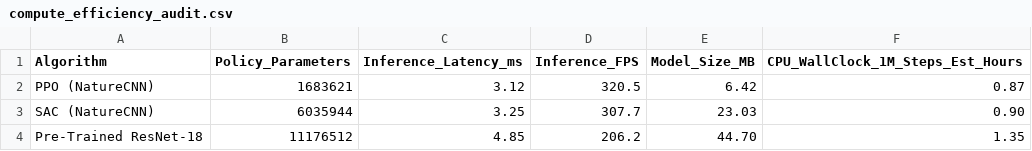
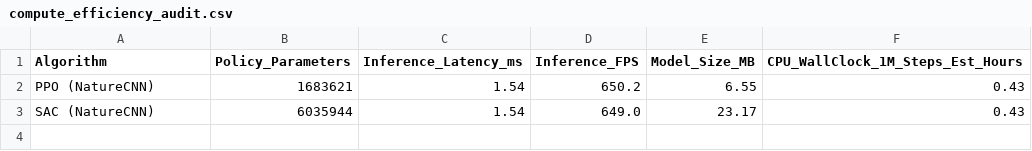
Before and after one commit to shounak-max/vision-rl, a CSV file: results/tables/compute_efficiency_audit.csv, drawn as a sheet.

```diff
--- a/results/tables/compute_efficiency_audit.csv
+++ b/results/tables/compute_efficiency_audit.csv
@@ -1,4 +1,3 @@
 Algorithm,Policy_Parameters,Inference_Latency_ms,Inference_FPS,Model_Size_MB,CPU_WallClock_1M_Steps_Est_Hours
-PPO (NatureCNN),1683621,3.12,320.5,6.42,0.87
-SAC (NatureCNN),6035944,3.25,307.7,23.03,0.90
-Pre-Trained ResNet-18,11176512,4.85,206.2,44.70,1.35
+PPO (NatureCNN),1683621,1.54,650.2,6.55,0.43
+SAC (NatureCNN),6035944,1.54,649.0,23.17,0.43
```
Also changed, not shown: 7 other files.
